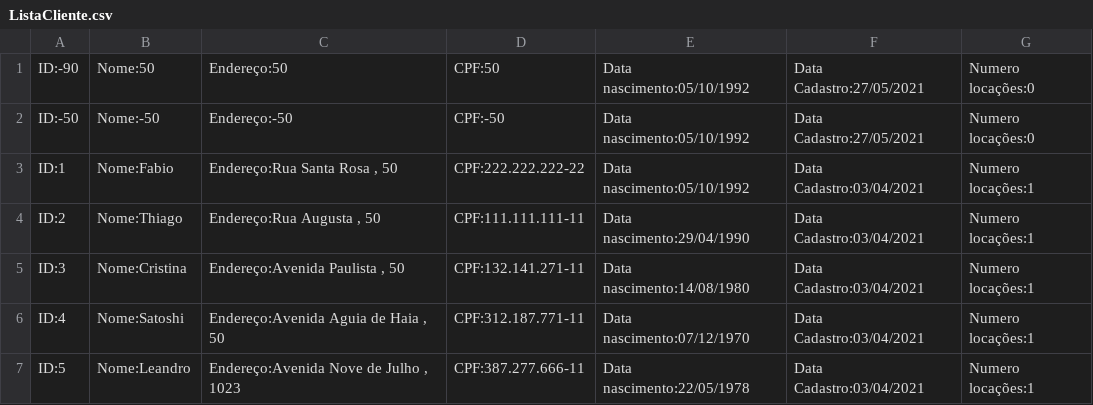
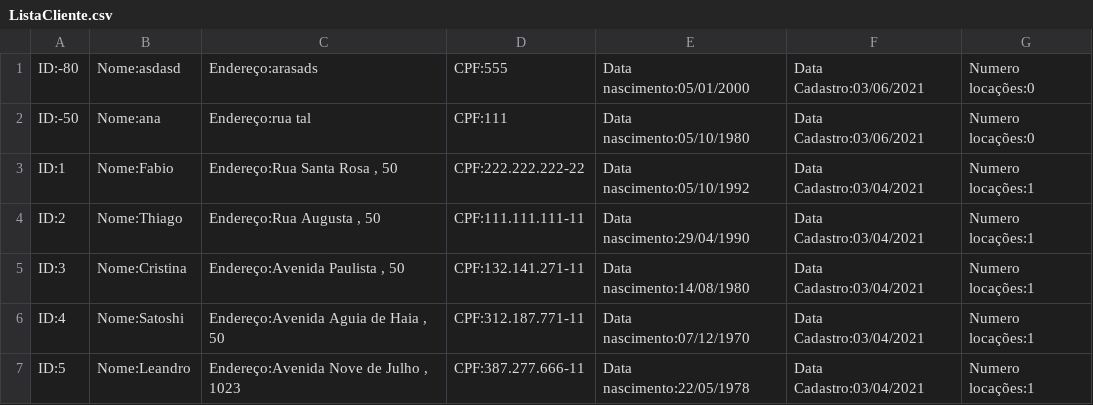
Before and after one commit to fabiofsilva92/Projeto-ED-ESW2, a CSV file: src/Arquivos/ListaCliente.csv, drawn as a sheet.

```diff
--- a/src/Arquivos/ListaCliente.csv
+++ b/src/Arquivos/ListaCliente.csv
@@ -1,3 +1,3 @@
-ID:-90;Nome:50;Endereço:50;CPF:50;Data nascimento:05/10/1992;Data Cadastro:27/05/2021;Numero locações:0
-ID:-50;Nome:-50;Endereço:-50;CPF:-50;Data nascimento:05/10/1992;Data Cadastro:27/05/2021;Numero locações:0
+ID:-80;Nome:asdasd;Endereço:arasads;CPF:555;Data nascimento:05/01/2000;Data Cadastro:03/06/2021;Numero locações:0
+ID:-50;Nome:ana;Endereço:rua tal;CPF:111;Data nascimento:05/10/1980;Data Cadastro:03/06/2021;Numero locações:0
 ID:1;Nome:Fabio;Endereço:Rua Santa Rosa , 50;CPF:222.222.222-22;Data nascimento:05/10/1992;Data Cadastro:03/04/2021;Numero locações:1
```
Also changed, not shown: src/Arquivos/ListaAgenda.csv, 11 other files.
